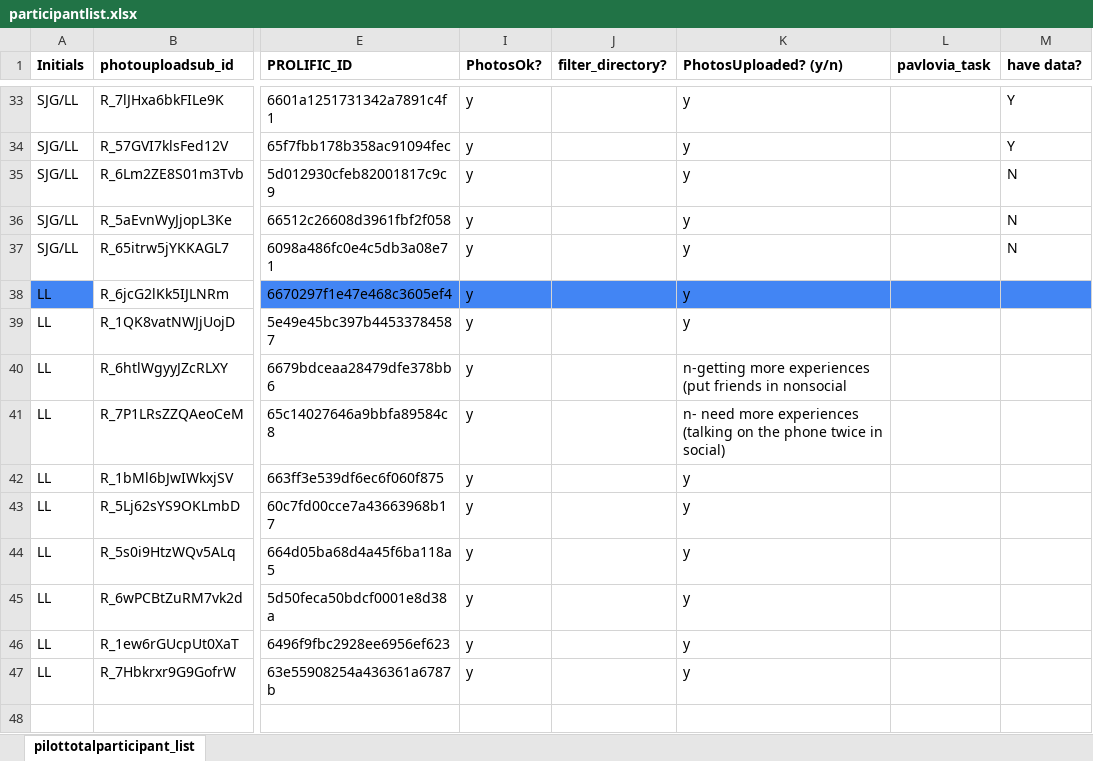
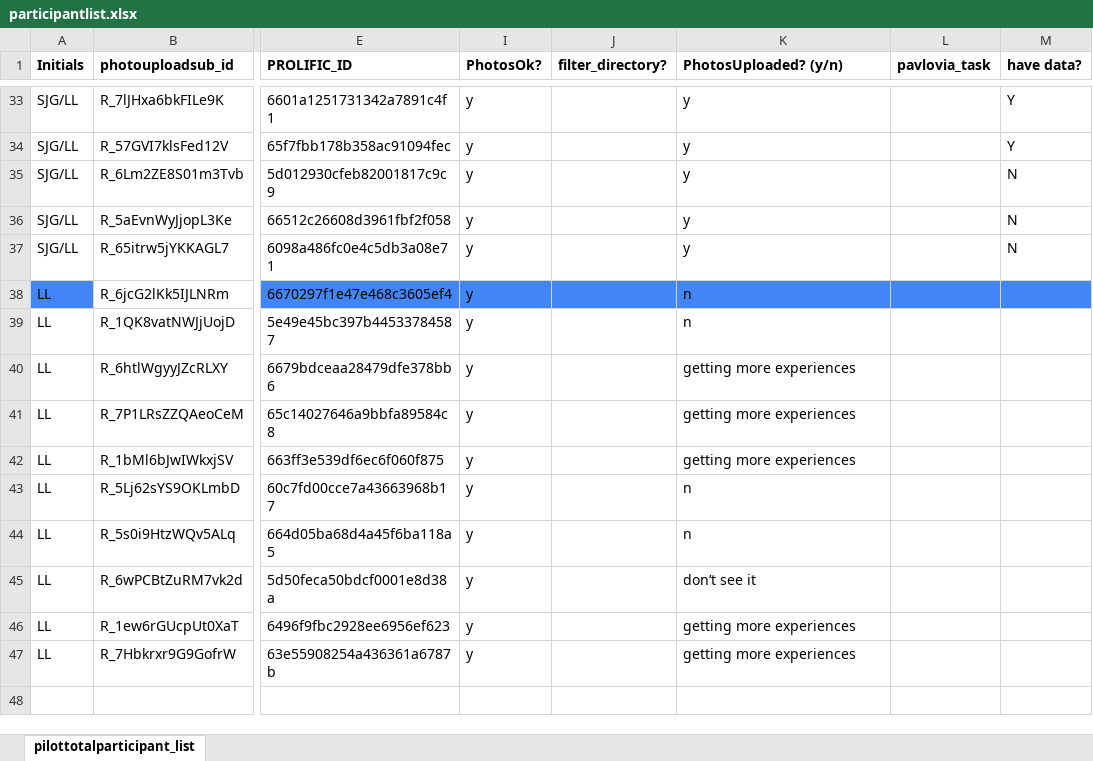
Before and after one commit to fareri-lab/WTP_Rejection_Choice_Pub, an Excel workbook: participantlist.xlsx, sheet pilottotalparticipant_list, drawn as a sheet; only a part is shown, gaps mark what is left out; values as stored, in another font and other column widths than the file's, no borders; the diff names each change by its address in the sheet, - before the commit and + after, or states it on an @@ line.

Commit message:
added WTP CSVS for 4 participants and highlighted who needs to send more

```diff
--- a/participantlist.xlsx (sheet pilottotalparticipant_list)
+++ b/participantlist.xlsx (sheet pilottotalparticipant_list)
-K38:K39 (PhotosUploaded? (y/n)): y
+K38:K39 (PhotosUploaded? (y/n)): n
-K40 (PhotosUploaded? (y/n)): n-getting more experiences (put friends in nonsocial
+K40 (PhotosUploaded? (y/n)): getting more experiences
-K41 (PhotosUploaded? (y/n)): n- need more experiences (talking on the phone twice in social)
+K41 (PhotosUploaded? (y/n)): getting more experiences
-K42 (PhotosUploaded? (y/n)): y
+K42 (PhotosUploaded? (y/n)): getting more experiences
-K43:K44 (PhotosUploaded? (y/n)): y
+K43:K44 (PhotosUploaded? (y/n)): n
-K45 (PhotosUploaded? (y/n)): y
+K45 (PhotosUploaded? (y/n)): don’t see it
-K46:K47 (PhotosUploaded? (y/n)): y
+K46:K47 (PhotosUploaded? (y/n)): getting more experiences
```
Also changed, not shown: 5 other files.
